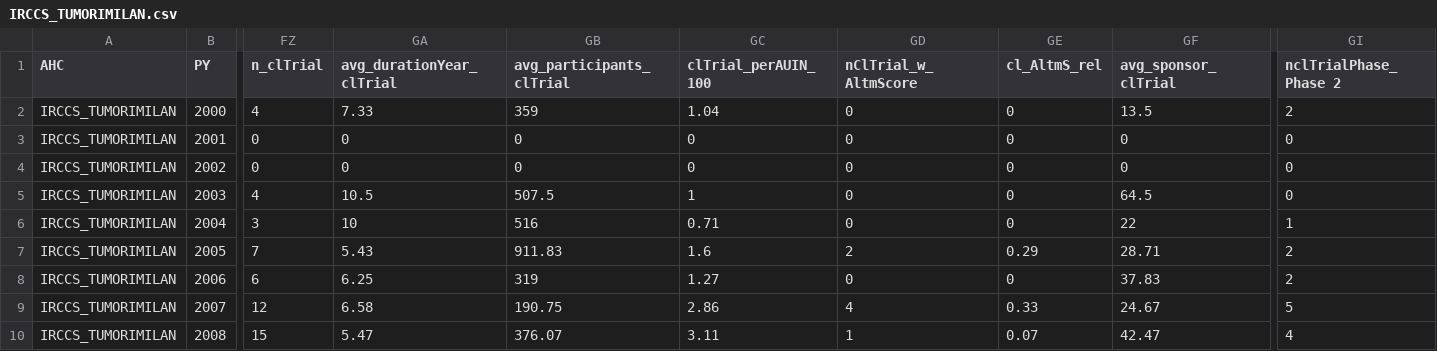
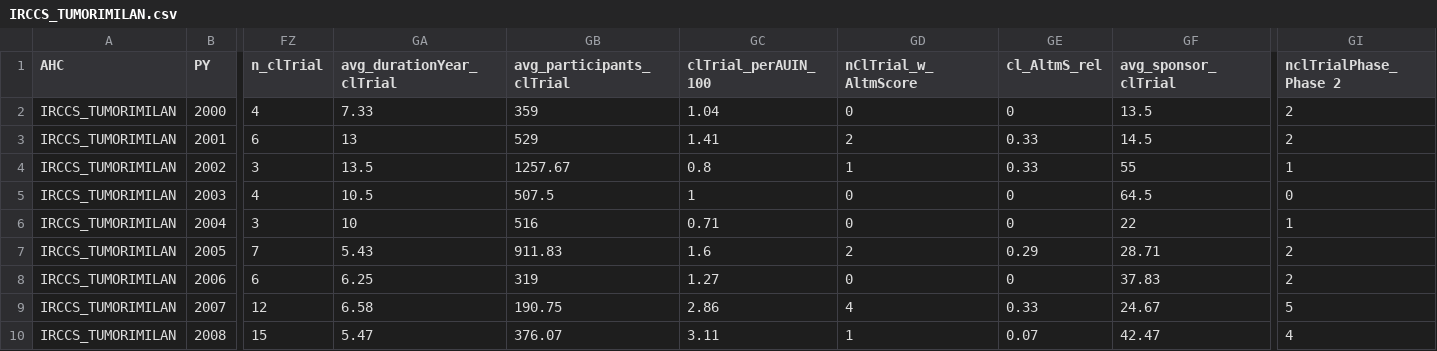
Before and after one commit to massimoaria/scikhealth, a CSV file: ahc_indicators_csv/IRCCS_TUMORIMILAN.csv, drawn as a sheet; only a part is shown, gaps mark what is left out; the diff covers the shown part only; the diff names each change by its address in the sheet, - before the commit and + after, or states it on an @@ line.

```diff
--- a/ahc_indicators_csv/IRCCS_TUMORIMILAN.csv
+++ b/ahc_indicators_csv/IRCCS_TUMORIMILAN.csv
-FZ3 (n_clTrial): 0
+FZ3 (n_clTrial): 6
-GA3 (avg_durationYear_clTrial): 0
+GA3 (avg_durationYear_clTrial): 13
-GB3 (avg_participants_clTrial): 0
+GB3 (avg_participants_clTrial): 529
-GC3 (clTrial_perAUIN_100): 0
+GC3 (clTrial_perAUIN_100): 1.41
-GD3 (nClTrial_w_AltmScore): 0
+GD3 (nClTrial_w_AltmScore): 2
-GE3:GE4 (cl_AltmS_rel): 0
+GE3:GE4 (cl_AltmS_rel): 0.33
-GF3 (avg_sponsor_clTrial): 0
+GF3 (avg_sponsor_clTrial): 14.5
-GI3 (nclTrialPhase_Phase 2): 0
+GI3 (nclTrialPhase_Phase 2): 2
-FZ4 (n_clTrial): 0
+FZ4 (n_clTrial): 3
-GA4 (avg_durationYear_clTrial): 0
+GA4 (avg_durationYear_clTrial): 13.5
-GB4 (avg_participants_clTrial): 0
+GB4 (avg_participants_clTrial): 1257.67
-GC4 (clTrial_perAUIN_100): 0
+GC4 (clTrial_perAUIN_100): 0.8
-GD4 (nClTrial_w_AltmScore): 0
+GD4 (nClTrial_w_AltmScore): 1
-GF4 (avg_sponsor_clTrial): 0
+GF4 (avg_sponsor_clTrial): 55
-GI4 (nclTrialPhase_Phase 2): 0
+GI4 (nclTrialPhase_Phase 2): 1
```
Also changed, not shown: 102 edited cells elsewhere in this file, ahc_indicators_csv/AOU_SANGIOVANNIDIDIO.csv, ahc_indicators_csv/IRCCS_BONINOPULEJO.csv, 47 other files.
